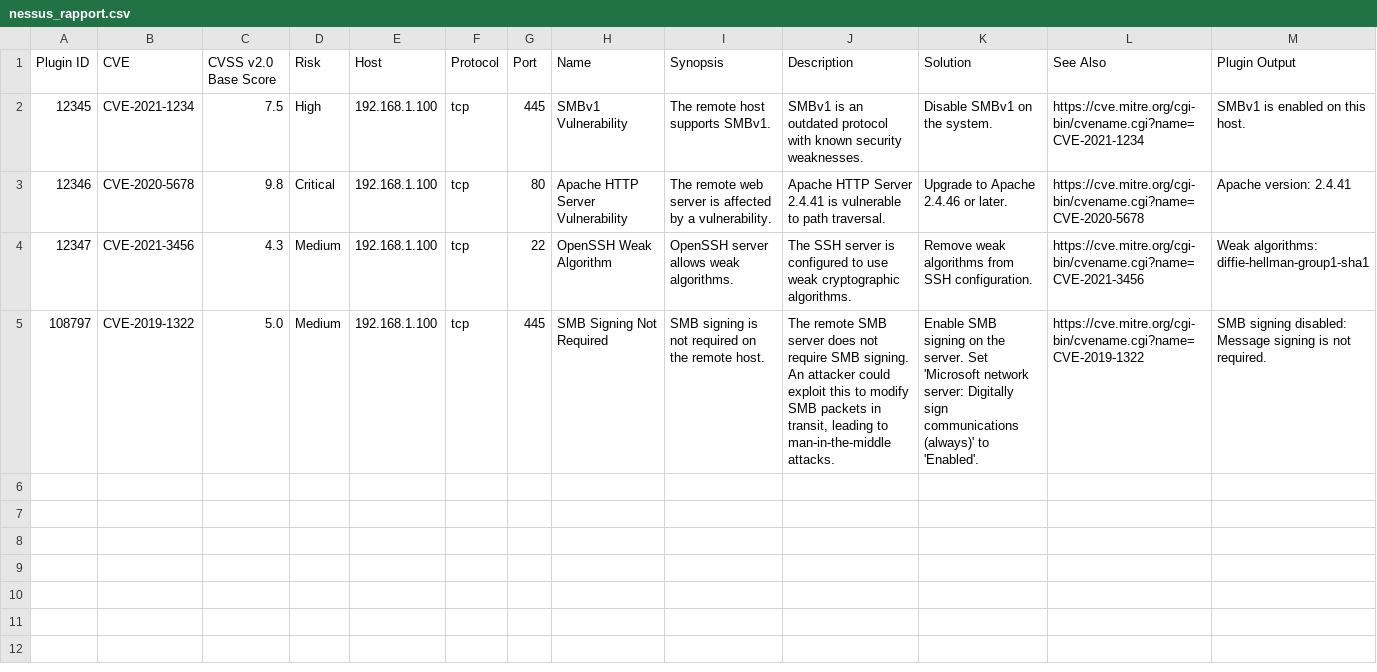
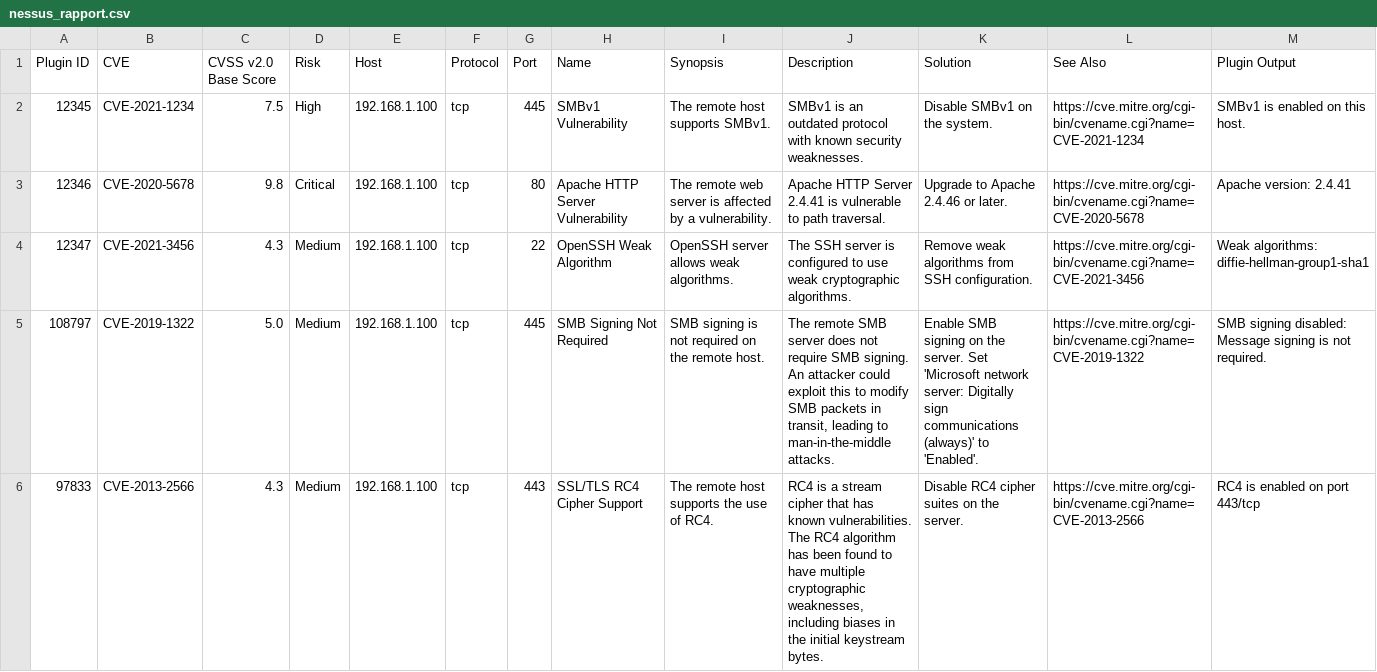
Before and after one commit to Mexfi/holbertonschool-cyber_security, a CSV file: vulnerability_research_exploitation/0x00_vulnerability/nessus_rapport.csv, drawn as a sheet.

Commit message:
ddd

```diff
--- a/vulnerability_research_exploitation/0x00_vulnerability/nessus_rapport.csv
+++ b/vulnerability_research_exploitation/0x00_vulnerability/nessus_rapport.csv
@@ -5 +5,2 @@
 "108797","CVE-2019-1322","5.0","Medium","192.168.1.100","tcp","445","SMB Signing Not Required","SMB signing is not required on the remote host.","The remote SMB server does not require SMB signing. An attacker could exploit this to modify SMB packets in transit, leading to man-in-the-middle attacks.","Enable SMB signing on the server. Set 'Microsoft network server: Digitally sign communications (always)' to 'Enabled'.","https://cve.mitre.org/cgi-bin/cvename.cgi?name=CVE-2019-1322","SMB signing disabled: Message signing is not required."
+"97833","CVE-2013-2566","4.3","Medium","192.168.1.100","tcp","443","SSL/TLS RC4 Cipher Support","The remote host supports the use of RC4.","RC4 is a stream cipher that has known vulnerabilities. The RC4 algorithm has been found to have multiple cryptographic weaknesses, including biases in the initial keystream bytes.","Disable RC4 cipher suites on the server.","https://cve.mitre.org/cgi-bin/cvename.cgi?name=CVE-2013-2566","RC4 is enabled on port 443/tcp"
```
